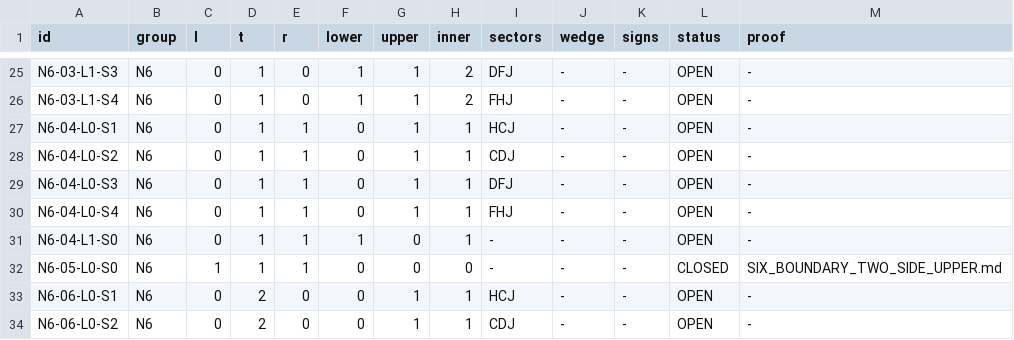
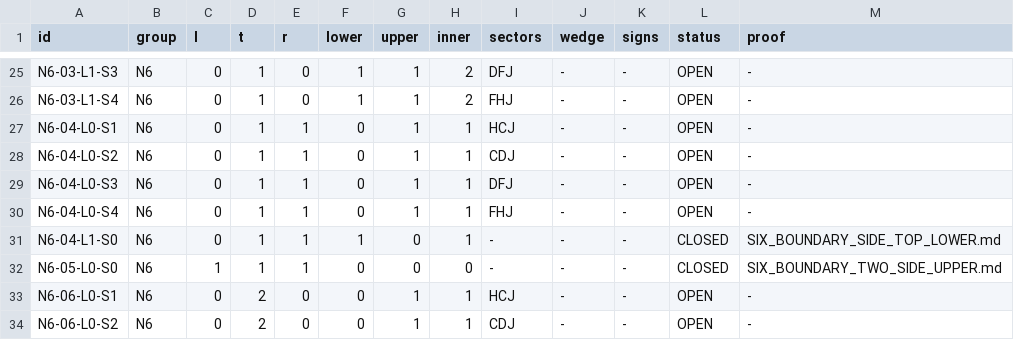
Before and after one commit to vltanh/lean4-heilbronn, a TSV file: hand/G6_ITEMIZED_LEAVES.tsv, drawn as a sheet; only a part is shown, gaps mark what is left out.

Commit message:
Close the complete N6 lower mixed-cap case and update the case ledger

```diff
--- a/hand/G6_ITEMIZED_LEAVES.tsv
+++ b/hand/G6_ITEMIZED_LEAVES.tsv
@@ -30,3 +30,3 @@ N6-04-L0-S3	N6	0	1	1	0	1	1	DFJ	-	-	OPEN	-
 N6-04-L0-S4	N6	0	1	1	0	1	1	FHJ	-	-	OPEN	-
-N6-04-L1-S0	N6	0	1	1	1	0	1	-	-	-	OPEN	-
+N6-04-L1-S0	N6	0	1	1	1	0	1	-	-	-	CLOSED	SIX_BOUNDARY_SIDE_TOP_LOWER.md
 N6-05-L0-S0	N6	1	1	1	0	0	0	-	-	-	CLOSED	SIX_BOUNDARY_TWO_SIDE_UPPER.md
```
Also changed, not shown: 11 other files.
